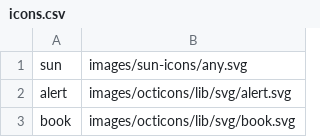
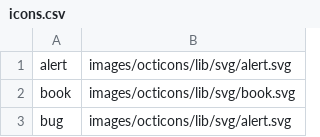
Before and after one commit to KVSun/KV-Sun-WP, a CSV file: images/icons.csv, drawn as a sheet; only a part is shown; the shorter side is filled out with more unchanged rows.

Commit message:
Remove Sun logo
This does not work correctly, so remove it.

```diff
--- a/images/icons.csv
+++ b/images/icons.csv
@@ -1,2 +1 @@
-sun,images/sun-icons/any.svg
 alert,images/octicons/lib/svg/alert.svg
```
